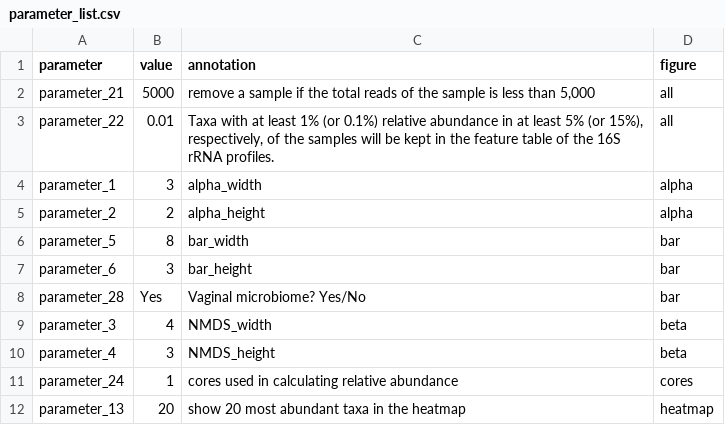
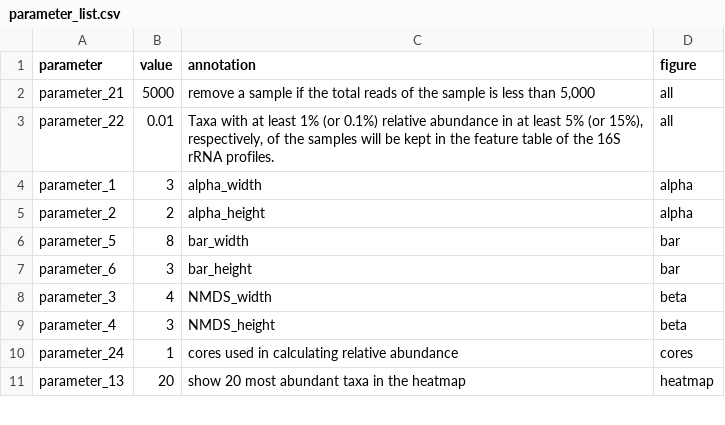
Before and after one commit to DrBinZhu/16S_pipeline, a CSV file: parameter_list.csv, drawn as a sheet; only a part is shown; the diff names each change by its address in the sheet, - before the commit and + after, or states it on an @@ line.

Commit message:
Update parameter_list.csv

```diff
--- a/parameter_list.csv
+++ b/parameter_list.csv
-row 8: parameter_28 | Yes | Vaginal microbiome? Yes/No | bar
```
